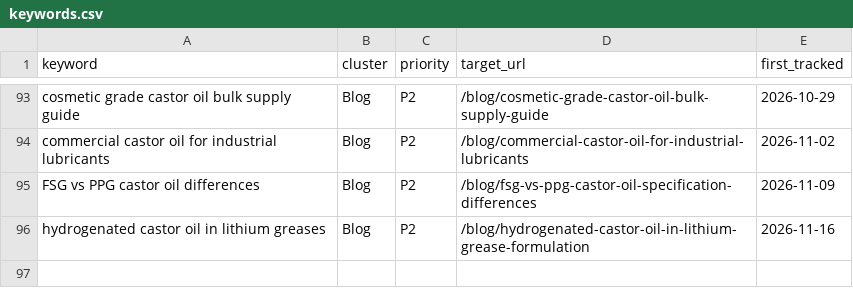
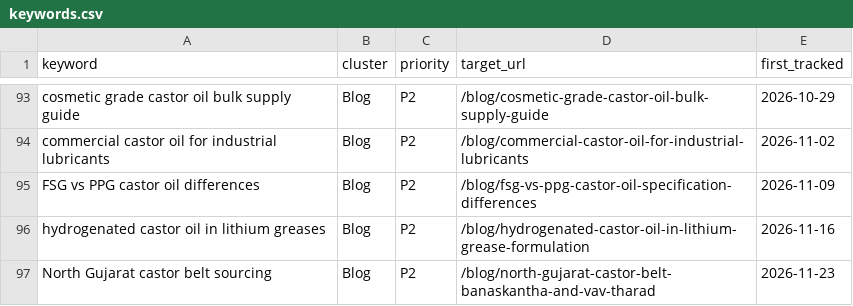
Before and after one commit to nagdevproducts-sys/nagdev-website, a CSV file: seo/keywords.csv, drawn as a sheet; only a part is shown, gaps mark what is left out; the diff names each change by its address in the sheet, - before the commit and + after, or states it on an @@ line.

```diff
--- a/seo/keywords.csv
+++ b/seo/keywords.csv
+row 97: North Gujarat castor belt sourcing | Blog | P2 | /blog/north-gujarat-castor-belt-banaskantha-and-vav-tharad | 2026-11-23
```
Also changed, not shown: 27 other files.
